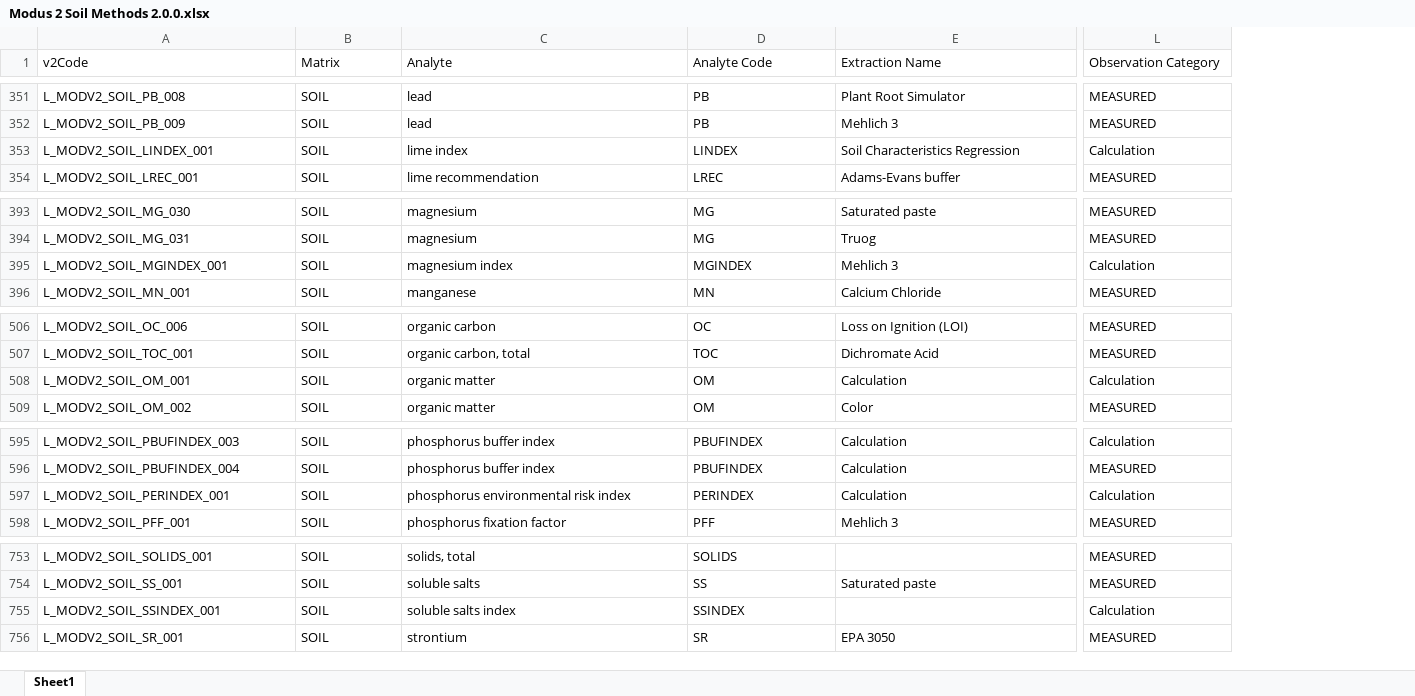
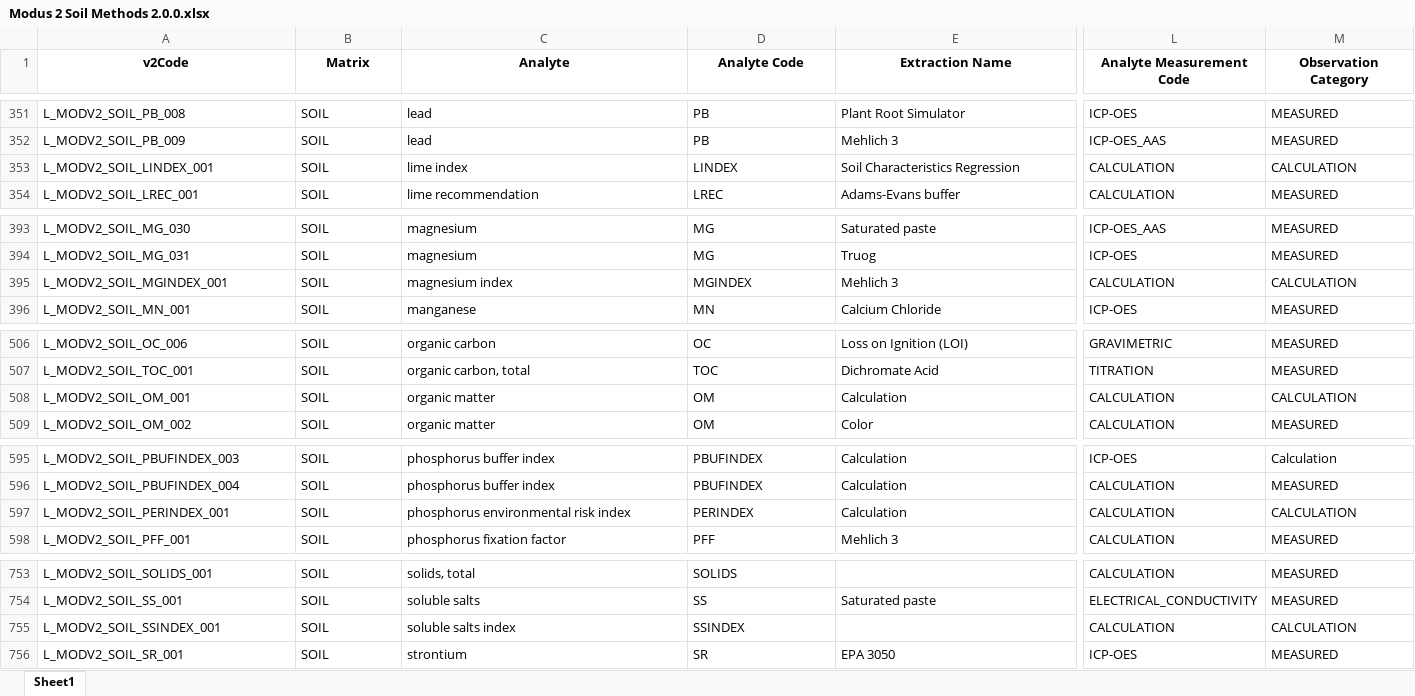
Before and after one commit to AgGateway/Modus, an Excel workbook: Method Lists/Modus 2/Modus 2 Soil Methods 2.0.0.xlsx, sheet Sheet1, drawn as a sheet; only a part is shown, gaps mark what is left out; values as stored, in another font and other column widths than the file's, no borders; addresses are those after the commit; the diff covers the shown part only; the diff names each change by its address in the sheet, - before the commit and + after, or states it on an @@ line.

```diff
--- a/Method Lists/Modus 2/Modus 2 Soil Methods 2.0.0.xlsx (sheet Sheet1)
+++ b/Method Lists/Modus 2/Modus 2 Soil Methods 2.0.0.xlsx (sheet Sheet1)
+column L (Analyte Measurement Code), rows 351-354: ICP-OES | ICP-OES_AAS | CALCULATION | CALCULATION; rows 393-396: ICP-OES_AAS | ICP-OES | CALCULATION | ICP-OES; rows 506-509: GRAVIMETRIC | TITRATION | CALCULATION | CALCULATION; rows 595-598: ICP-OES | CALCULATION | CALCULATION | CALCULATION; rows 753-756: CALCULATION | ELECTRICAL_CONDUCTIVITY | CALCULATION | ICP-OES
@@ A1:E1 bold: off → on, alignment: left → center @@
@@ M1 bold: off → on, alignment: left → center @@
-M353 (Observation Category): Calculation
+M353 (Observation Category): CALCULATION
-M395 (Observation Category): Calculation
+M395 (Observation Category): CALCULATION
-M508 (Observation Category): Calculation
+M508 (Observation Category): CALCULATION
-M597 (Observation Category): Calculation
+M597 (Observation Category): CALCULATION
-M755 (Observation Category): Calculation
+M755 (Observation Category): CALCULATION
```
Also changed, not shown: 10 edited cells and cell formats elsewhere in this sheet, formulas that keep their value.
